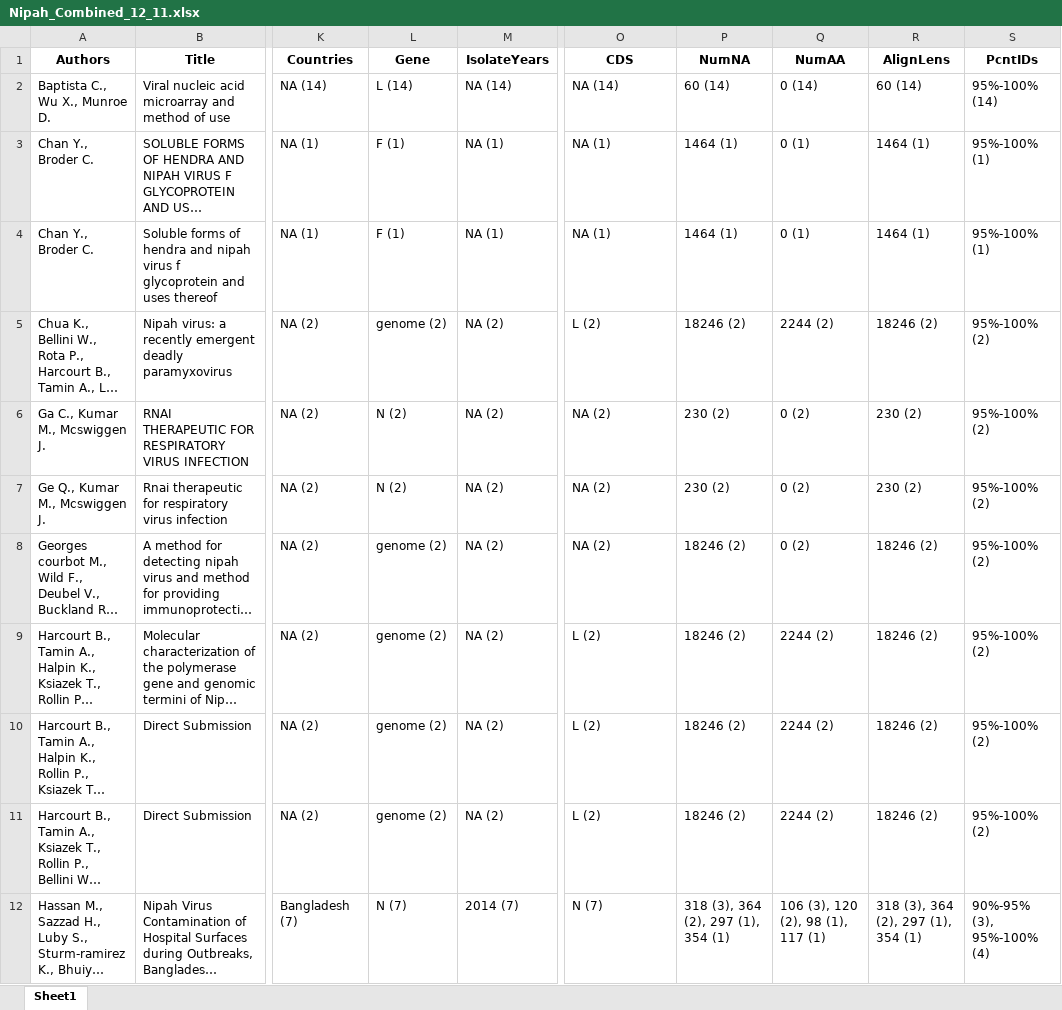
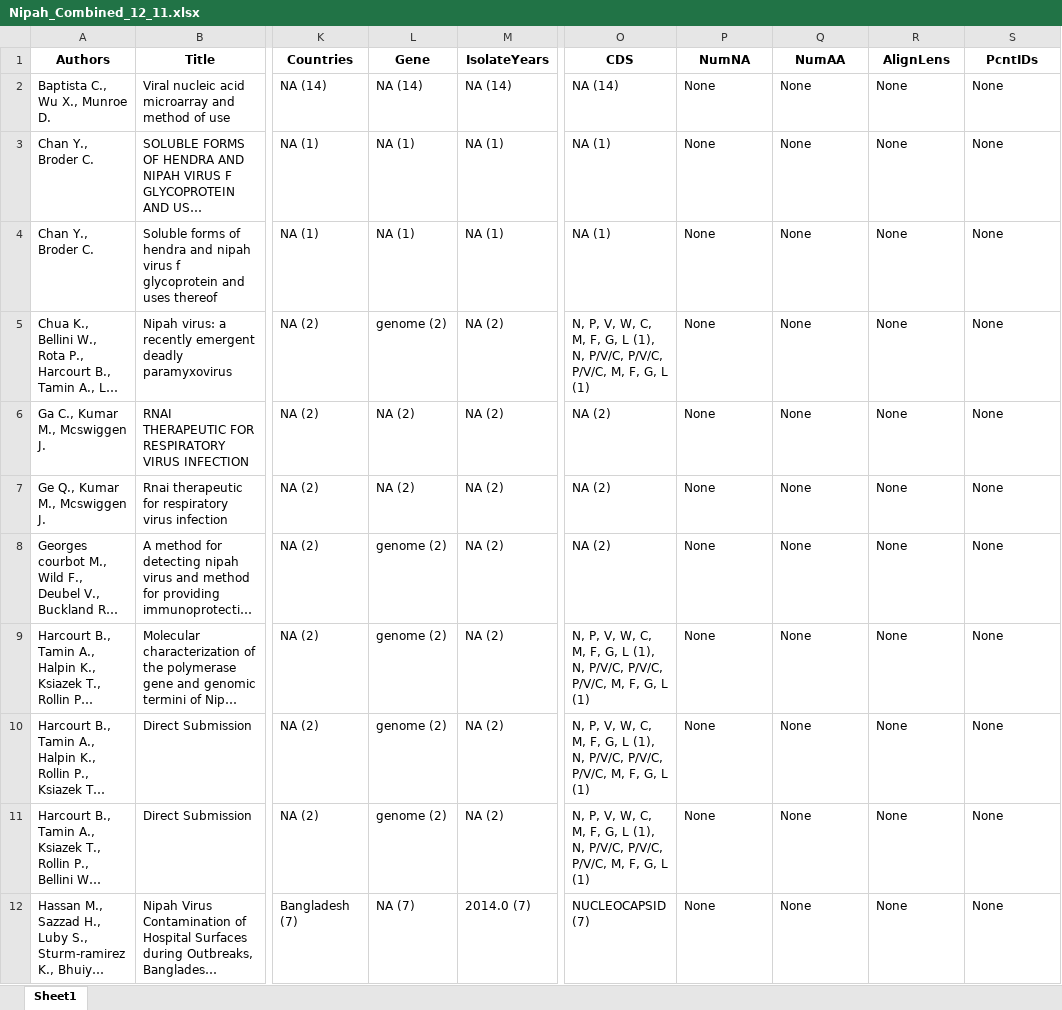
Before and after one commit to hivdb/GenBankRefs, an Excel workbook: OutputData/Nipah/Nipah_Combined_12_11.xlsx, sheet Sheet1, drawn as a sheet; only a part is shown, gaps mark what is left out; long unchanged cells end in …; values as stored, in another font and other column widths than the file's, no borders; the diff covers the shown part only; the diff names each change by its address in the sheet, - before the commit and + after, or states it on an @@ line.

```diff
--- a/OutputData/Nipah/Nipah_Combined_12_11.xlsx (sheet Sheet1)
+++ b/OutputData/Nipah/Nipah_Combined_12_11.xlsx (sheet Sheet1)
-L2 (Gene): L (14)
+L2 (Gene): NA (14)
-P2 (NumNA): 60 (14)
+P2 (NumNA): None
-Q2 (NumAA): 0 (14)
+Q2 (NumAA): None
-R2 (AlignLens): 60 (14)
+R2 (AlignLens): None
-S2 (PcntIDs): 95%-100% (14)
+S2 (PcntIDs): None
-L3:L4 (Gene): F (1)
+L3:L4 (Gene): NA (1)
-P3:P4 (NumNA): 1464 (1)
+P3:P4 (NumNA): None
-Q3:Q4 (NumAA): 0 (1)
+Q3:Q4 (NumAA): None
-R3:R4 (AlignLens): 1464 (1)
+R3:R4 (AlignLens): None
-S3:S4 (PcntIDs): 95%-100% (1)
+S3:S4 (PcntIDs): None
-O5 (CDS): L (2)
+O5 (CDS): N, P, V, W, C, M, F, G, L (1), N, P/V/C, P/V/C, P/V/C, M, F, G, L (1)
-P5 (NumNA): 18246 (2)
+P5 (NumNA): None
-Q5 (NumAA): 2244 (2)
+Q5 (NumAA): None
-R5 (AlignLens): 18246 (2)
+R5 (AlignLens): None
-S5:S11 (PcntIDs): 95%-100% (2)
+S5:S11 (PcntIDs): None
-L6:L7 (Gene): N (2)
+L6:L7 (Gene): NA (2)
-P6:P7 (NumNA): 230 (2)
+P6:P7 (NumNA): None
-Q6:Q8 (NumAA): 0 (2)
+Q6:Q8 (NumAA): None
-R6:R7 (AlignLens): 230 (2)
+R6:R7 (AlignLens): None
-P8:P11 (NumNA): 18246 (2)
+P8:P11 (NumNA): None
-R8:R11 (AlignLens): 18246 (2)
+R8:R11 (AlignLens): None
-O9:O11 (CDS): L (2)
+O9:O11 (CDS): N, P, V, W, C, M, F, G, L (1), N, P/V/C, P/V/C, P/V/C, M, F, G, L (1)
-Q9:Q11 (NumAA): 2244 (2)
+Q9:Q11 (NumAA): None
-L12 (Gene): N (7)
+L12 (Gene): NA (7)
-M12 (IsolateYears): 2014 (7)
+M12 (IsolateYears): 2014.0 (7)
-O12 (CDS): N (7)
+O12 (CDS): NUCLEOCAPSID (7)
-P12 (NumNA): 318 (3), 364 (2), 297 (1), 354 (1)
+P12 (NumNA): None
-Q12 (NumAA): 106 (3), 120 (2), 98 (1), 117 (1)
+Q12 (NumAA): None
-R12 (AlignLens): 318 (3), 364 (2), 297 (1), 354 (1)
+R12 (AlignLens): None
-S12 (PcntIDs): 90%-95% (3), 95%-100% (4)
+S12 (PcntIDs): None
```
Also changed, not shown: 324 edited cells elsewhere in this sheet, OutputData/Nipah/Nipah__GenBankFeatures_12_11_check.xlsx, Pubmed/CCHF/CCHF_P_G_Combined_12_11.xlsx, 19 other files.
